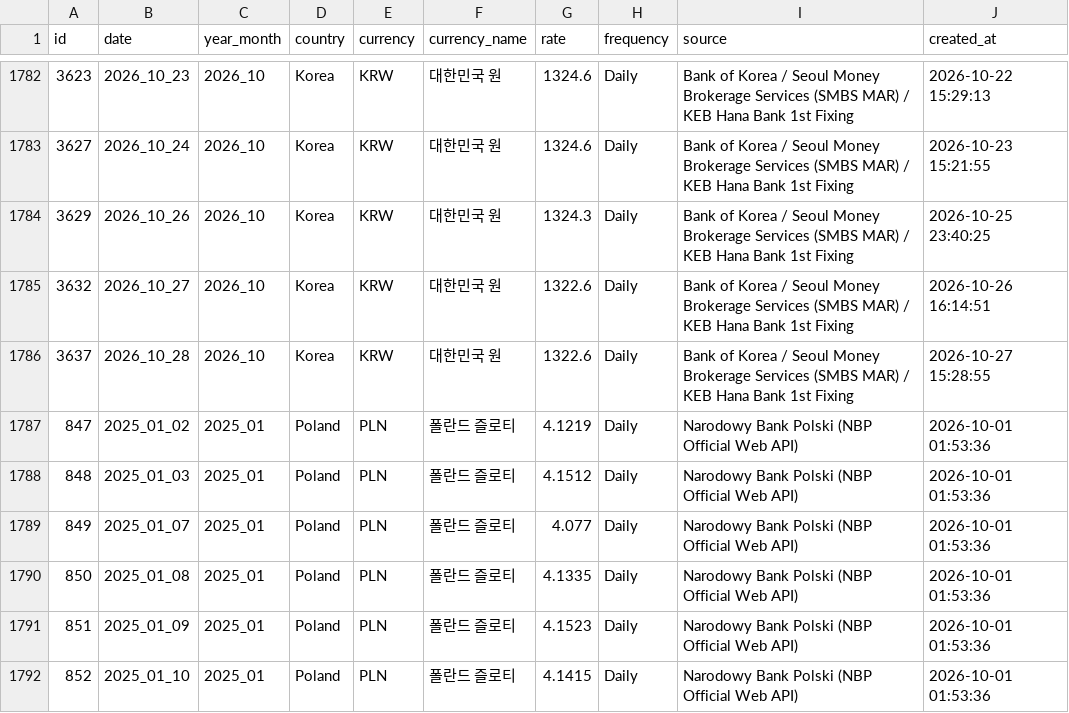
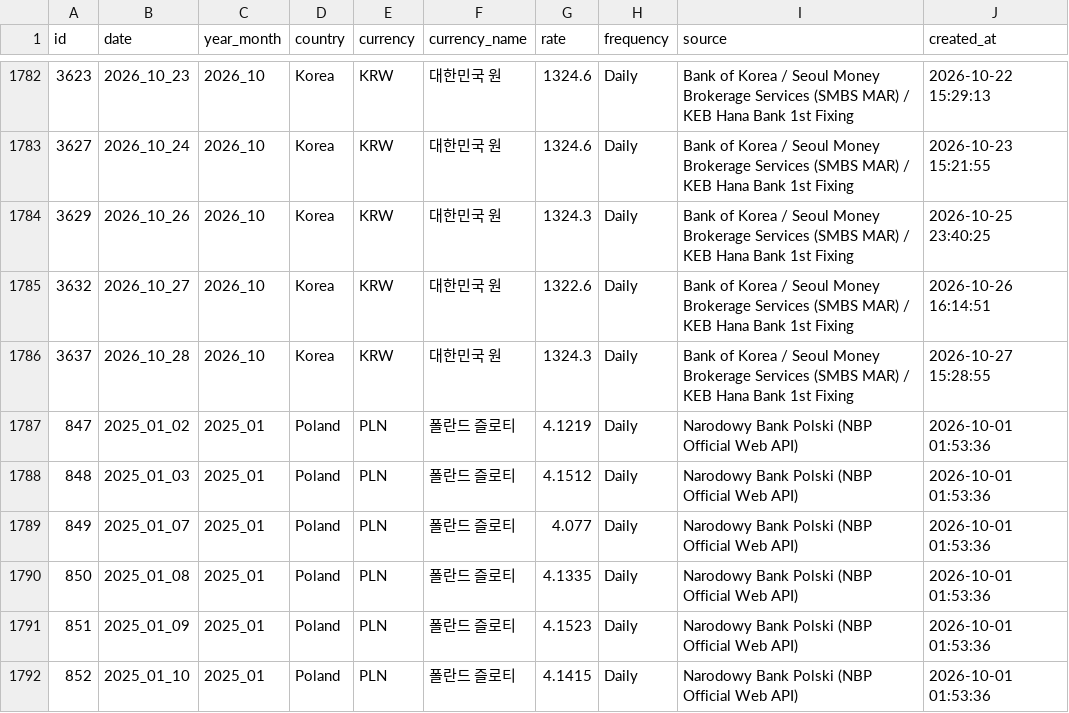
Before and after one commit to munani82/central_bank_exchange_rates, a CSV file: secondary_data/cleaned_exchange_rates.csv, drawn as a sheet; only a part is shown, gaps mark what is left out.

```diff
--- a/secondary_data/cleaned_exchange_rates.csv
+++ b/secondary_data/cleaned_exchange_rates.csv
@@ -1785,3 +1785,3 @@
 3632,2026_10_27,2026_10,Korea,KRW,대한민국 원,1322.6,Daily,Bank of Korea / Seoul Money Brokerage Services (SMBS MAR) / KEB Hana Bank 1st Fixing,2026-10-26 16:14:51
-3637,2026_10_28,2026_10,Korea,KRW,대한민국 원,1322.6,Daily,Bank of Korea / Seoul Money Brokerage Services (SMBS MAR) / KEB Hana Bank 1st Fixing,2026-10-27 15:28:55
+3637,2026_10_28,2026_10,Korea,KRW,대한민국 원,1324.3,Daily,Bank of Korea / Seoul Money Brokerage Services (SMBS MAR) / KEB Hana Bank 1st Fixing,2026-10-27 15:28:55
 847,2025_01_02,2025_01,Poland,PLN,폴란드 즐로티,4.1219,Daily,Narodowy Bank Polski (NBP Official Web API),2026-10-01 01:53:36
```
Also changed, not shown: 9 other files.
